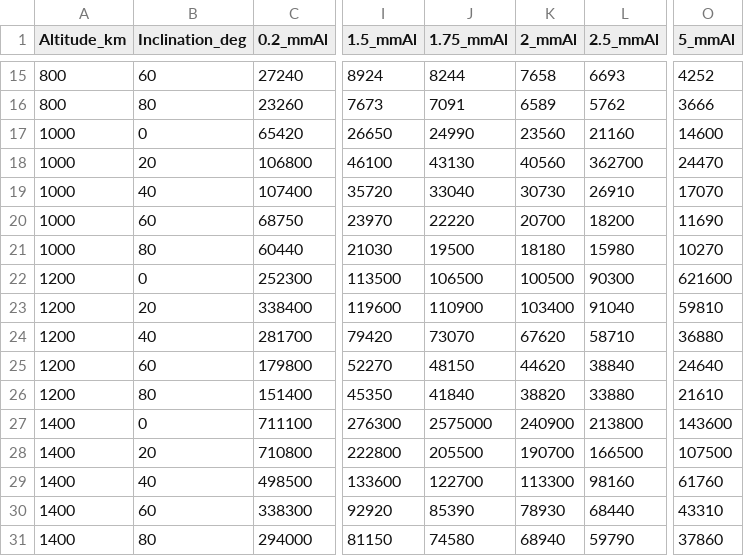
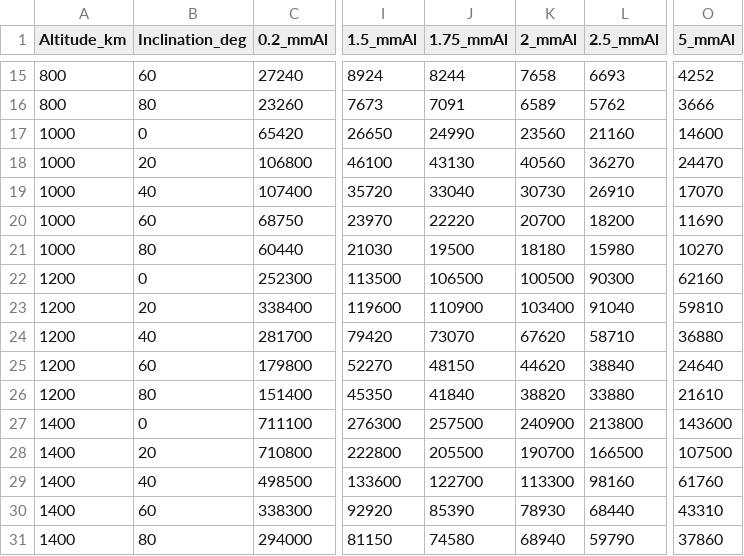
Before and after one commit to gillis42/CSC_CSV, a CSV file: RAW_Radiation_Data_LEO - Al LEO.csv, drawn as a sheet; only a part is shown, gaps mark what is left out; the diff names each change by its address in the sheet, - before the commit and + after, or states it on an @@ line.

Commit message:
Update RAW_Radiation_Data_LEO - Al LEO.csv

```diff
--- a/RAW_Radiation_Data_LEO - Al LEO.csv
+++ b/RAW_Radiation_Data_LEO - Al LEO.csv
-L18 (2.5_mmAl): 362700
+L18 (2.5_mmAl): 36270
-O22 (5_mmAl): 621600
+O22 (5_mmAl): 62160
-J27 (1.75_mmAl): 2575000
+J27 (1.75_mmAl): 257500
```
